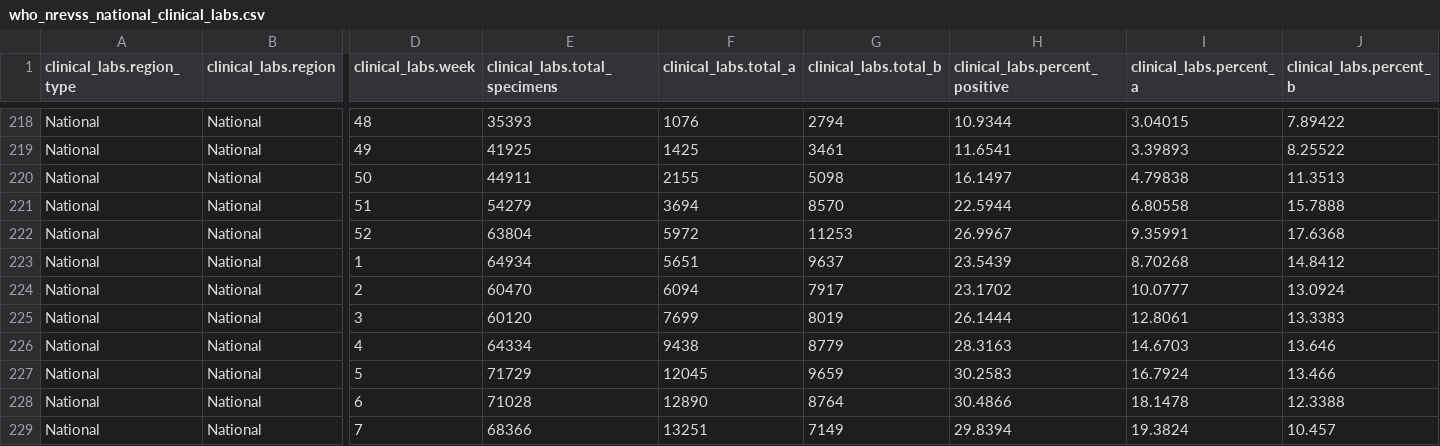
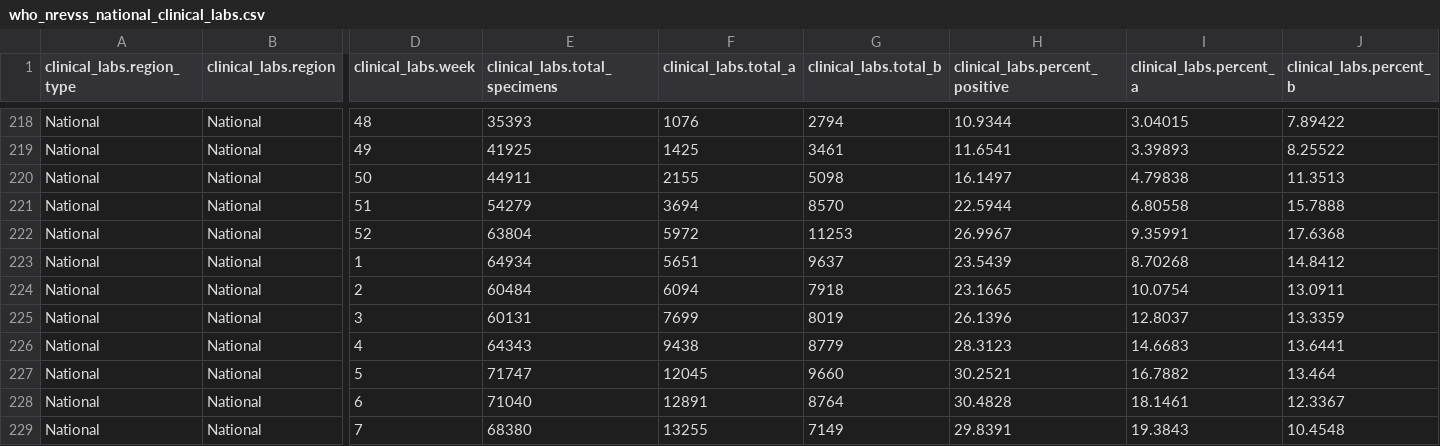
Before and after one commit to joshpoduska/infectious-disease-data, a CSV file: data/raw/cdcfluview/who_nrevss_national_clinical_labs.csv, drawn as a sheet; only a part is shown, gaps mark what is left out; the diff covers the shown part only; the diff names each change by its address in the sheet, - before the commit and + after, or states it on an @@ line.

```diff
--- a/data/raw/cdcfluview/who_nrevss_national_clinical_labs.csv
+++ b/data/raw/cdcfluview/who_nrevss_national_clinical_labs.csv
-E224 (clinical_labs.total_specimens): 60470
+E224 (clinical_labs.total_specimens): 60484
-G224 (clinical_labs.total_b): 7917
+G224 (clinical_labs.total_b): 7918
-H224 (clinical_labs.percent_positive): 23.1702
+H224 (clinical_labs.percent_positive): 23.1665
-I224 (clinical_labs.percent_a): 10.0777
+I224 (clinical_labs.percent_a): 10.0754
-J224 (clinical_labs.percent_b): 13.0924
+J224 (clinical_labs.percent_b): 13.0911
-E225 (clinical_labs.total_specimens): 60120
+E225 (clinical_labs.total_specimens): 60131
-H225 (clinical_labs.percent_positive): 26.1444
+H225 (clinical_labs.percent_positive): 26.1396
-I225 (clinical_labs.percent_a): 12.8061
+I225 (clinical_labs.percent_a): 12.8037
-J225 (clinical_labs.percent_b): 13.3383
+J225 (clinical_labs.percent_b): 13.3359
-E226 (clinical_labs.total_specimens): 64334
+E226 (clinical_labs.total_specimens): 64343
-H226 (clinical_labs.percent_positive): 28.3163
+H226 (clinical_labs.percent_positive): 28.3123
-I226 (clinical_labs.percent_a): 14.6703
+I226 (clinical_labs.percent_a): 14.6683
-J226 (clinical_labs.percent_b): 13.646
+J226 (clinical_labs.percent_b): 13.6441
-E227 (clinical_labs.total_specimens): 71729
+E227 (clinical_labs.total_specimens): 71747
-G227 (clinical_labs.total_b): 9659
+G227 (clinical_labs.total_b): 9660
-H227 (clinical_labs.percent_positive): 30.2583
+H227 (clinical_labs.percent_positive): 30.2521
-I227 (clinical_labs.percent_a): 16.7924
+I227 (clinical_labs.percent_a): 16.7882
-J227 (clinical_labs.percent_b): 13.466
+J227 (clinical_labs.percent_b): 13.464
-E228 (clinical_labs.total_specimens): 71028
+E228 (clinical_labs.total_specimens): 71040
-F228 (clinical_labs.total_a): 12890
+F228 (clinical_labs.total_a): 12891
-H228 (clinical_labs.percent_positive): 30.4866
+H228 (clinical_labs.percent_positive): 30.4828
-I228 (clinical_labs.percent_a): 18.1478
+I228 (clinical_labs.percent_a): 18.1461
-J228 (clinical_labs.percent_b): 12.3388
+J228 (clinical_labs.percent_b): 12.3367
-E229 (clinical_labs.total_specimens): 68366
+E229 (clinical_labs.total_specimens): 68380
-F229 (clinical_labs.total_a): 13251
+F229 (clinical_labs.total_a): 13255
-H229 (clinical_labs.percent_positive): 29.8394
+H229 (clinical_labs.percent_positive): 29.8391
-I229 (clinical_labs.percent_a): 19.3824
+I229 (clinical_labs.percent_a): 19.3843
-J229 (clinical_labs.percent_b): 10.457
+J229 (clinical_labs.percent_b): 10.4548
```
Also changed, not shown: 1 added row and 29 edited cells elsewhere in this file, data/raw/cdcfluview/ili_national.csv, data/raw/cdcfluview/mortality.csv, 13 other files.
